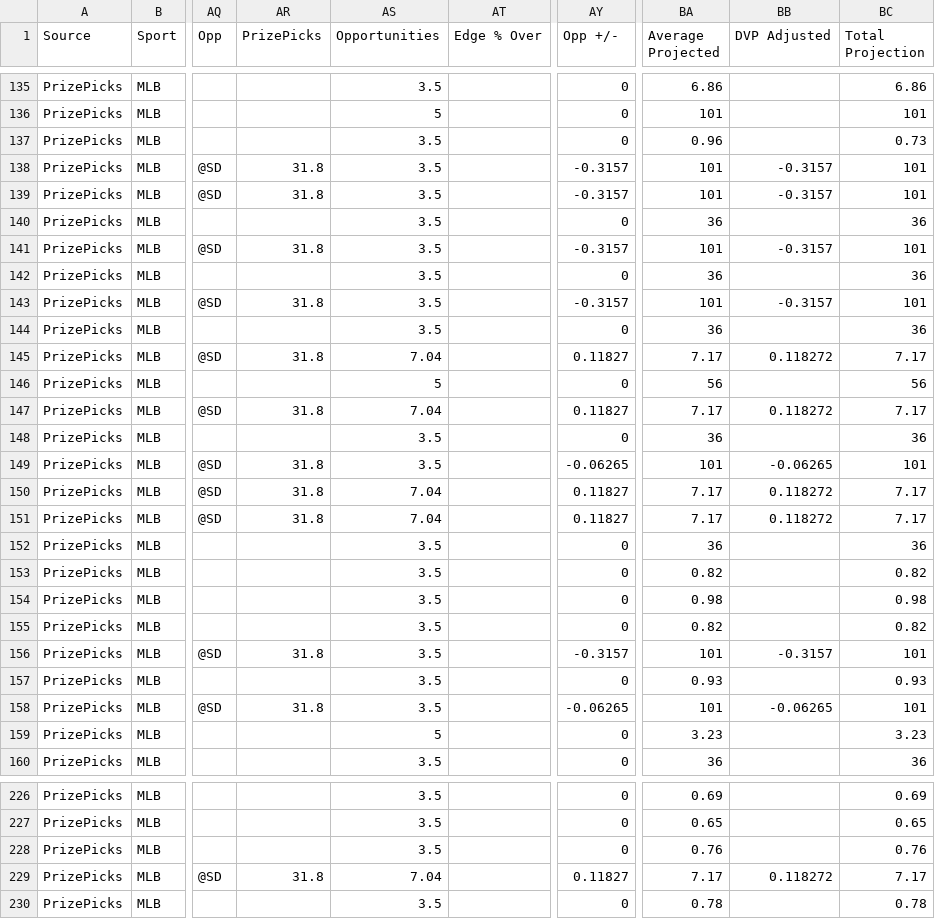
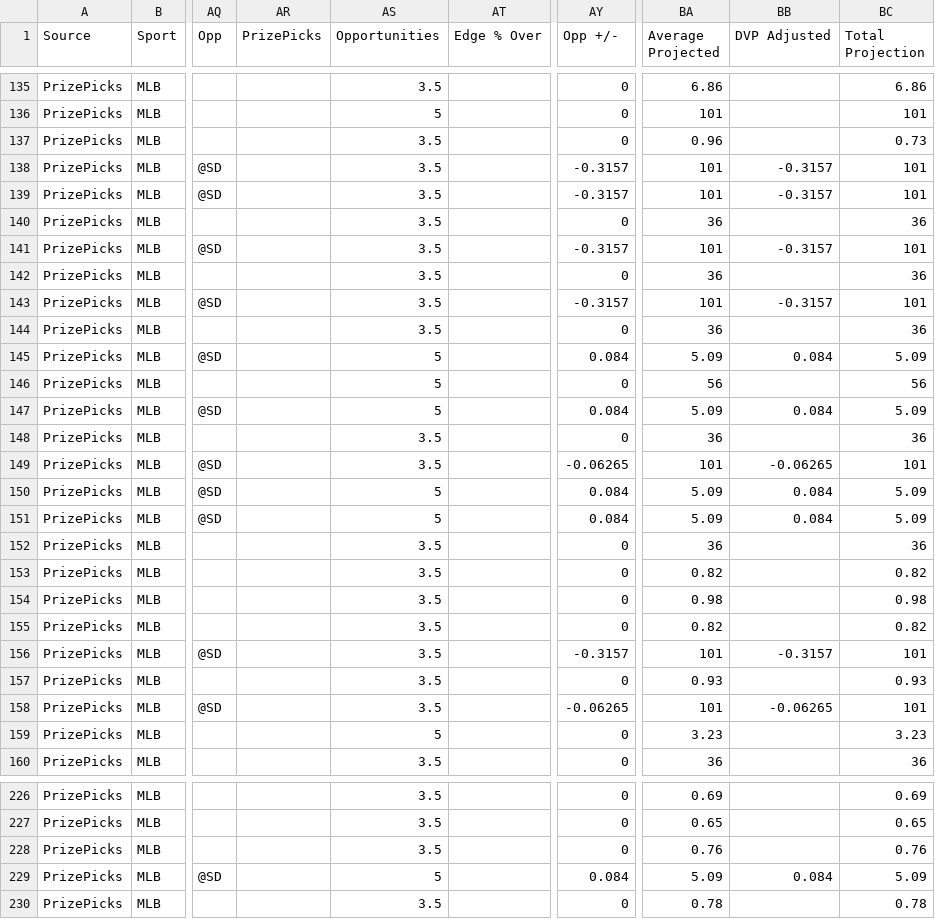
Before and after one commit to 925Sports/925-optimizer, a CSV file: data/prizepicks-mlb.csv, drawn as a sheet; only a part is shown, gaps mark what is left out; the diff covers the shown part only; the diff names each change by its address in the sheet, - before the commit and + after, or states it on an @@ line.

```diff
--- a/data/prizepicks-mlb.csv
+++ b/data/prizepicks-mlb.csv
-AR138:AR139 (PrizePicks): 31.8
+AR138:AR139 (PrizePicks): (empty)
-AR141 (PrizePicks): 31.8
+AR141 (PrizePicks): (empty)
-AR143 (PrizePicks): 31.8
+AR143 (PrizePicks): (empty)
-AR145 (PrizePicks): 31.8
+AR145 (PrizePicks): (empty)
-AS145 (Opportunities): 7.04
+AS145 (Opportunities): 5
-AY145 (Opp +/-): 0.11827
+AY145 (Opp +/-): 0.084
-BA145 (Average Projected): 7.17
+BA145 (Average Projected): 5.09
-BB145 (DVP Adjusted): 0.118272
+BB145 (DVP Adjusted): 0.084
-BC145 (Total Projection): 7.17
+BC145 (Total Projection): 5.09
-AR147 (PrizePicks): 31.8
+AR147 (PrizePicks): (empty)
-AS147 (Opportunities): 7.04
+AS147 (Opportunities): 5
-AY147 (Opp +/-): 0.11827
+AY147 (Opp +/-): 0.084
-BA147 (Average Projected): 7.17
+BA147 (Average Projected): 5.09
-BB147 (DVP Adjusted): 0.118272
+BB147 (DVP Adjusted): 0.084
-BC147 (Total Projection): 7.17
+BC147 (Total Projection): 5.09
-AR149:AR151 (PrizePicks): 31.8
+AR149:AR151 (PrizePicks): (empty)
-AS150:AS151 (Opportunities): 7.04
+AS150:AS151 (Opportunities): 5
-AY150:AY151 (Opp +/-): 0.11827
+AY150:AY151 (Opp +/-): 0.084
-BA150:BA151 (Average Projected): 7.17
+BA150:BA151 (Average Projected): 5.09
-BB150:BB151 (DVP Adjusted): 0.118272
+BB150:BB151 (DVP Adjusted): 0.084
-BC150:BC151 (Total Projection): 7.17
+BC150:BC151 (Total Projection): 5.09
-AR156 (PrizePicks): 31.8
+AR156 (PrizePicks): (empty)
-AR158 (PrizePicks): 31.8
+AR158 (PrizePicks): (empty)
-AR229 (PrizePicks): 31.8
+AR229 (PrizePicks): (empty)
-AS229 (Opportunities): 7.04
+AS229 (Opportunities): 5
-AY229 (Opp +/-): 0.11827
+AY229 (Opp +/-): 0.084
-BA229 (Average Projected): 7.17
+BA229 (Average Projected): 5.09
-BB229 (DVP Adjusted): 0.118272
+BB229 (DVP Adjusted): 0.084
-BC229 (Total Projection): 7.17
+BC229 (Total Projection): 5.09
```
Also changed, not shown: 64 edited cells elsewhere in this file, data/prizepicks-soccer.csv, 1 other file.
